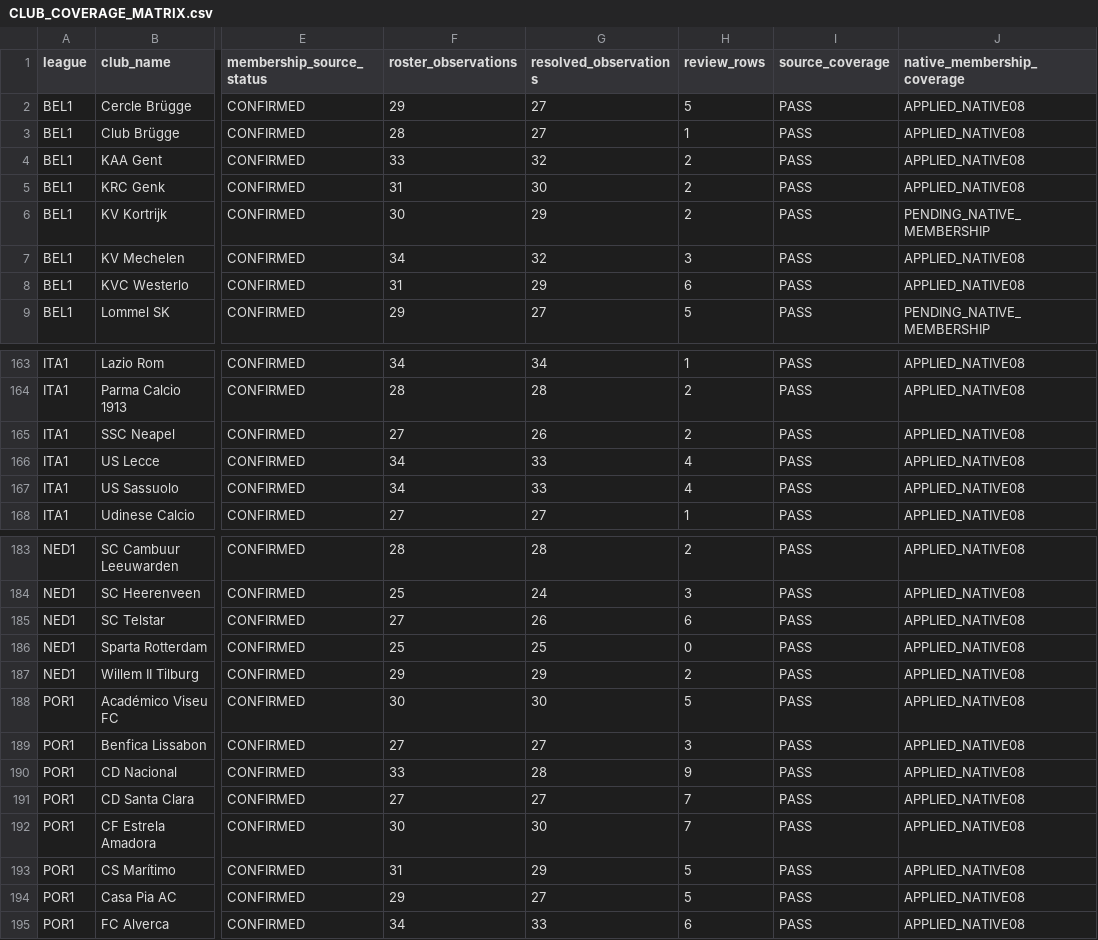
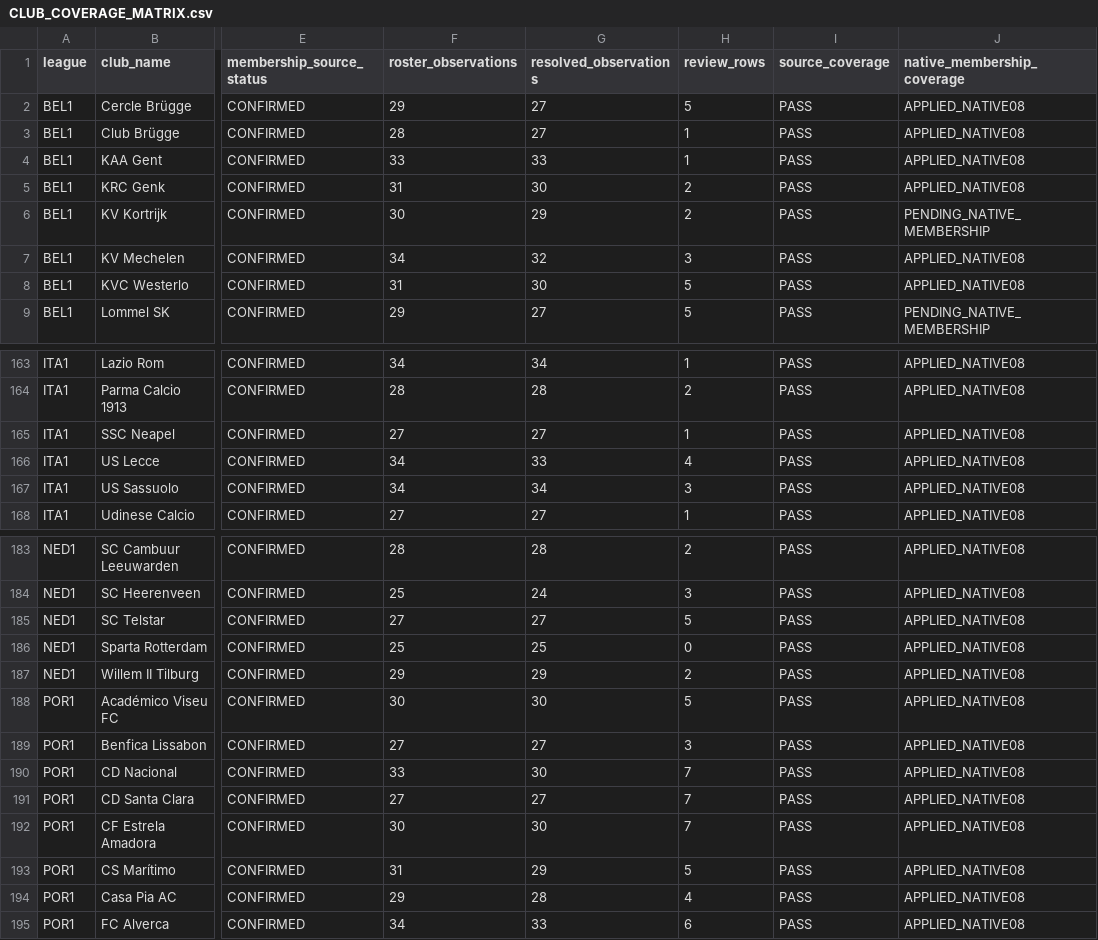
Before and after one commit to Matchekk/FIFA-Manager-27-Fan-Made-, a CSV file: reports/current/integration/CLUB_COVERAGE_MATRIX.csv, drawn as a sheet; only a part is shown, gaps mark what is left out; the diff covers the shown part only; the diff names each change by its address in the sheet, - before the commit and + after, or states it on an @@ line.

```diff
--- a/reports/current/integration/CLUB_COVERAGE_MATRIX.csv
+++ b/reports/current/integration/CLUB_COVERAGE_MATRIX.csv
-G4 (resolved_observations): 32
+G4 (resolved_observations): 33
-H4 (review_rows): 2
+H4 (review_rows): 1
-G8 (resolved_observations): 29
+G8 (resolved_observations): 30
-H8 (review_rows): 6
+H8 (review_rows): 5
-G165 (resolved_observations): 26
+G165 (resolved_observations): 27
-H165 (review_rows): 2
+H165 (review_rows): 1
-G167 (resolved_observations): 33
+G167 (resolved_observations): 34
-H167 (review_rows): 4
+H167 (review_rows): 3
-G185 (resolved_observations): 26
+G185 (resolved_observations): 27
-H185 (review_rows): 6
+H185 (review_rows): 5
-G190 (resolved_observations): 28
+G190 (resolved_observations): 30
-H190 (review_rows): 9
+H190 (review_rows): 7
-G194 (resolved_observations): 27
+G194 (resolved_observations): 28
-H194 (review_rows): 5
+H194 (review_rows): 4
```
Also changed, not shown: 23 edited cells elsewhere in this file, data/current/integration/candidate-squad-plan.csv, reports/current/integration/essential-state-blockers.csv, 15 other files.
